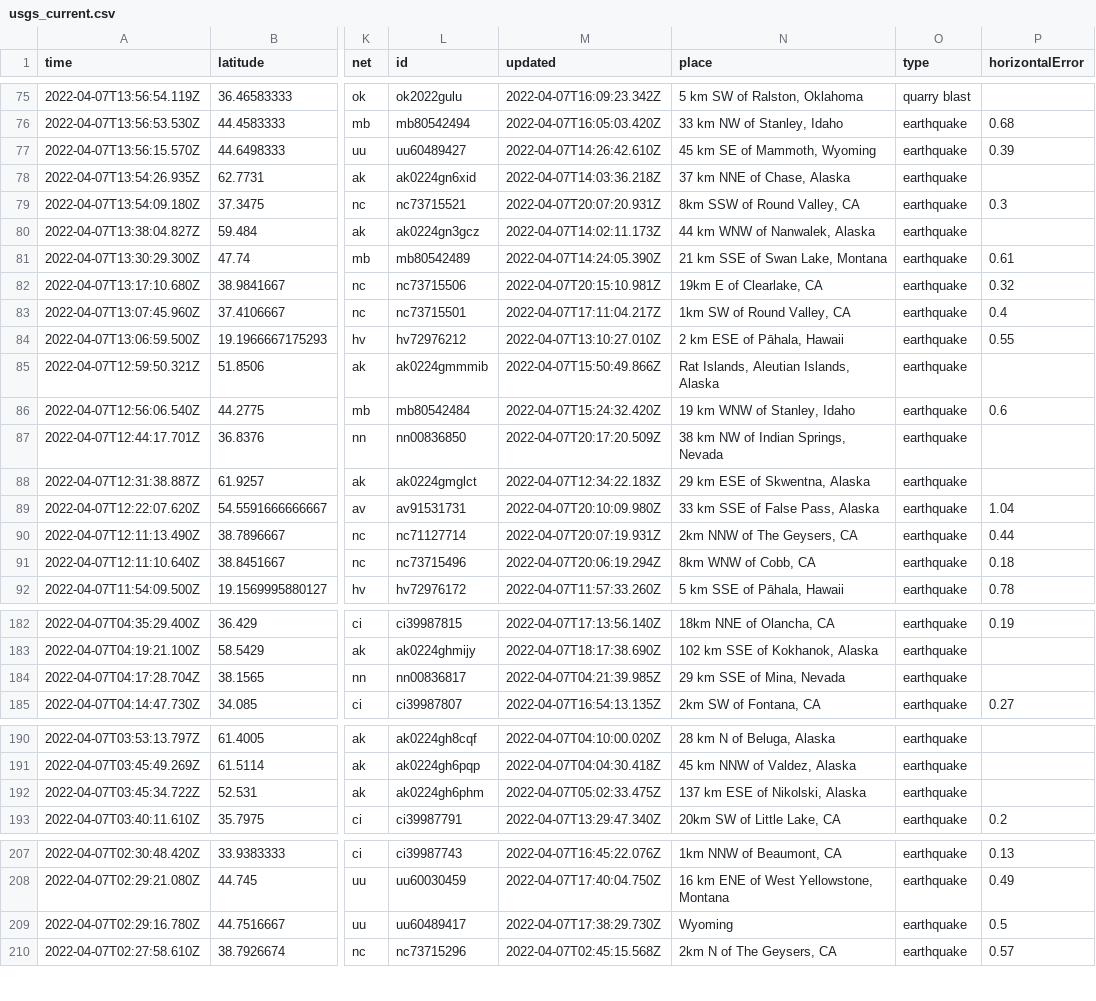
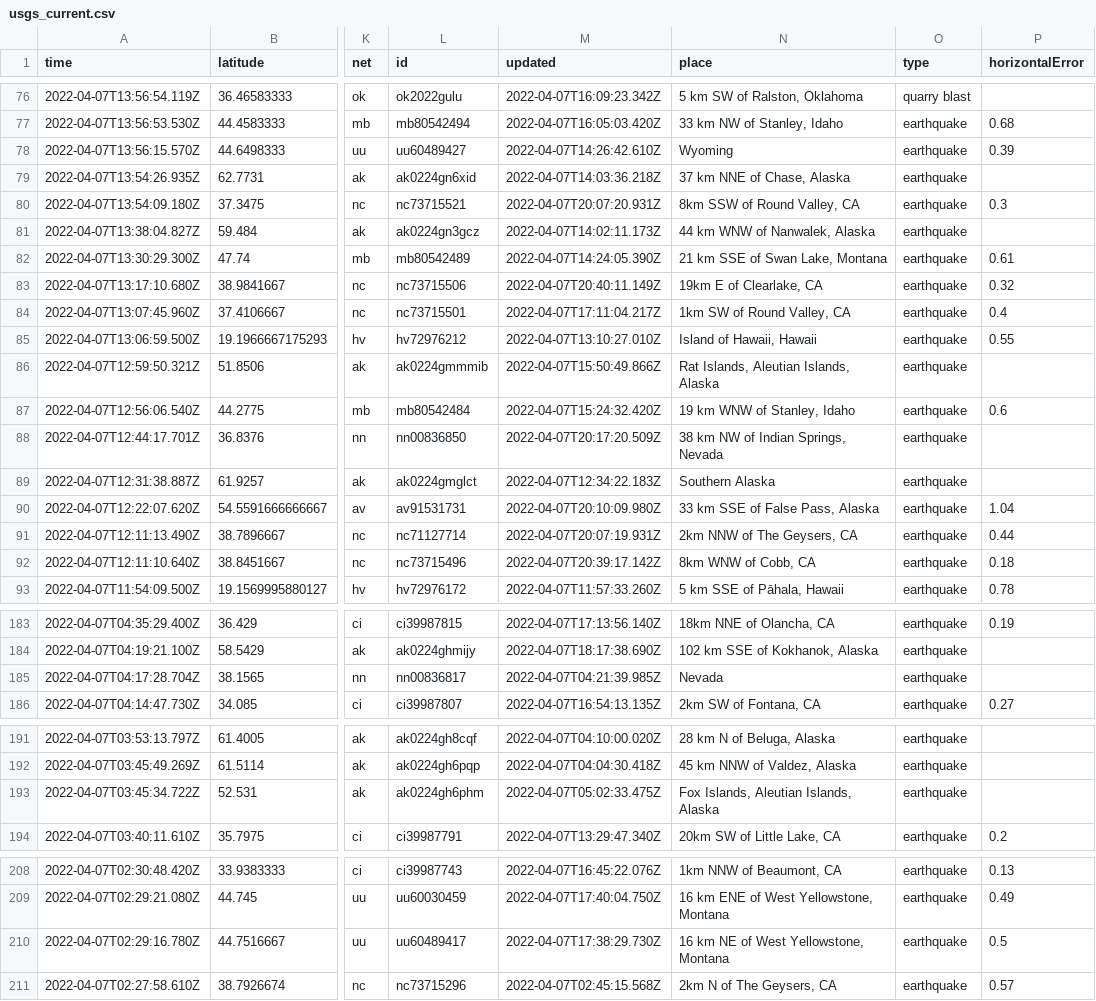
Before and after one commit to profrobwells/nicar22-github-actions, a CSV file: usgs_current.csv, drawn as a sheet; only a part is shown, gaps mark what is left out; addresses are those after the commit; the diff covers the shown part only; the diff names each change by its address in the sheet, - before the commit and + after, or states it on an @@ line.

```diff
--- a/usgs_current.csv
+++ b/usgs_current.csv
-N78 (place): 45 km SE of Mammoth, Wyoming
+N78 (place): Wyoming
-M83 (updated): 2022-04-07T20:15:10.981Z
+M83 (updated): 2022-04-07T20:40:11.149Z
-N85 (place): 2 km ESE of Pāhala, Hawaii
+N85 (place): Island of Hawaii, Hawaii
-N89 (place): 29 km ESE of Skwentna, Alaska
+N89 (place): Southern Alaska
-M92 (updated): 2022-04-07T20:06:19.294Z
+M92 (updated): 2022-04-07T20:39:17.142Z
-N185 (place): 29 km SSE of Mina, Nevada
+N185 (place): Nevada
-N193 (place): 137 km ESE of Nikolski, Alaska
+N193 (place): Fox Islands, Aleutian Islands, Alaska
-N210 (place): Wyoming
+N210 (place): 16 km NE of West Yellowstone, Montana
```
Also changed, not shown: 2 added rows, 4 removed rows and 4 edited cells elsewhere in this file, 1 other file.
